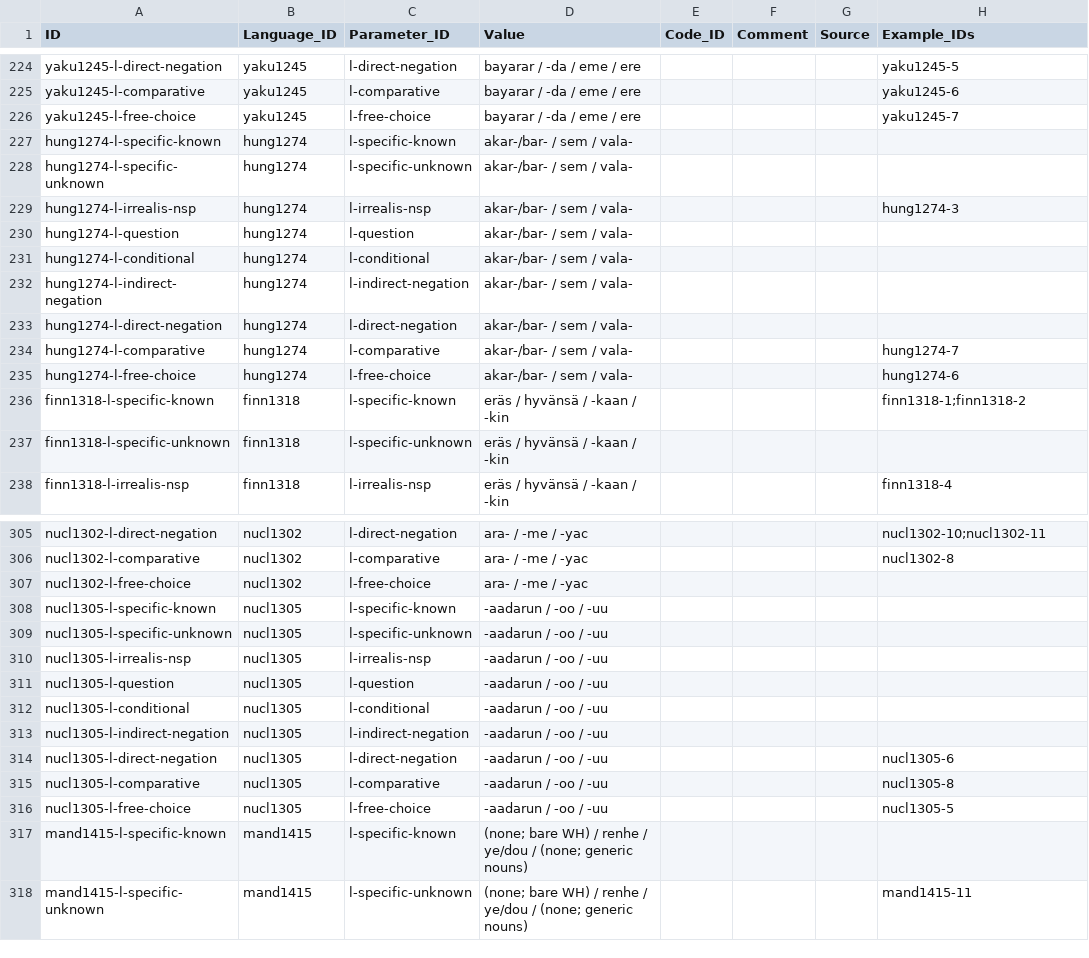
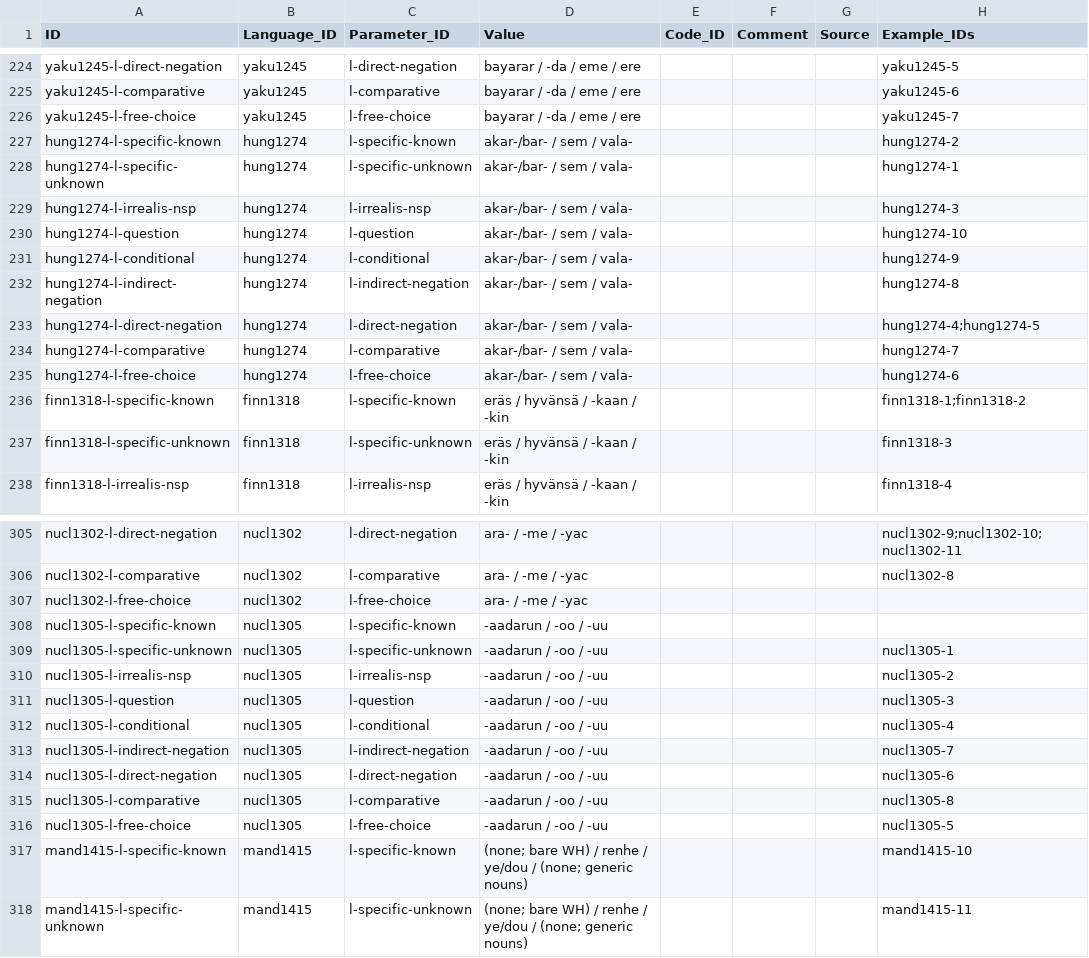
Before and after one commit to cldf-datasets/haspelmathindefpro, a CSV file: cldf/values.csv, drawn as a sheet; only a part is shown, gaps mark what is left out; the diff covers the shown part only; the diff names each change by its address in the sheet, - before the commit and + after, or states it on an @@ line.

```diff
--- a/cldf/values.csv
+++ b/cldf/values.csv
-H227 (Example_IDs): (empty)
+H227 (Example_IDs): hung1274-2
-H228 (Example_IDs): (empty)
+H228 (Example_IDs): hung1274-1
-H230 (Example_IDs): (empty)
+H230 (Example_IDs): hung1274-10
-H231 (Example_IDs): (empty)
+H231 (Example_IDs): hung1274-9
-H232 (Example_IDs): (empty)
+H232 (Example_IDs): hung1274-8
-H233 (Example_IDs): (empty)
+H233 (Example_IDs): hung1274-4;hung1274-5
-H237 (Example_IDs): (empty)
+H237 (Example_IDs): finn1318-3
-H305 (Example_IDs): nucl1302-10;nucl1302-11
+H305 (Example_IDs): nucl1302-9;nucl1302-10;nucl1302-11
-H309 (Example_IDs): (empty)
+H309 (Example_IDs): nucl1305-1
-H310 (Example_IDs): (empty)
+H310 (Example_IDs): nucl1305-2
-H311 (Example_IDs): (empty)
+H311 (Example_IDs): nucl1305-3
-H312 (Example_IDs): (empty)
+H312 (Example_IDs): nucl1305-4
-H313 (Example_IDs): (empty)
+H313 (Example_IDs): nucl1305-7
-H317 (Example_IDs): (empty)
+H317 (Example_IDs): mand1415-10
```
Also changed, not shown: 52 edited cells elsewhere in this file, cldf/languages.csv, 5 other files.
